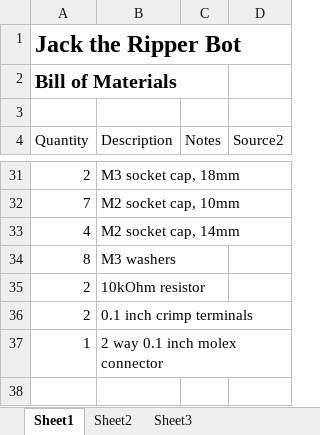
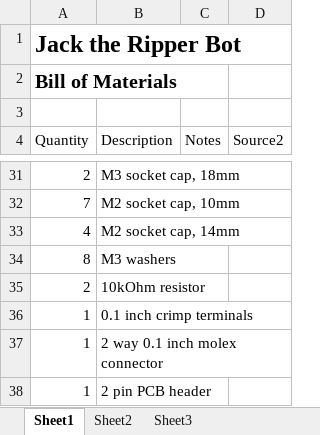
Before and after one commit to ajayre/JacktheRipperBot, an Excel workbook: Documents/BillofMaterials.xlsx, sheet Sheet1, drawn as a sheet; only a part is shown, gaps mark what is left out; values as stored, in another font and other column widths than the file's, no borders; table styles not drawn; the diff names each change by its address in the sheet, - before the commit and + after, or states it on an @@ line.

```diff
--- a/Documents/BillofMaterials.xlsx (sheet Sheet1)
+++ b/Documents/BillofMaterials.xlsx (sheet Sheet1)
-A36 (Quantity): 2
+A36 (Quantity): 1
+row 38: 1 | 2 pin PCB header
```
Also changed, not shown: 1 other file.
